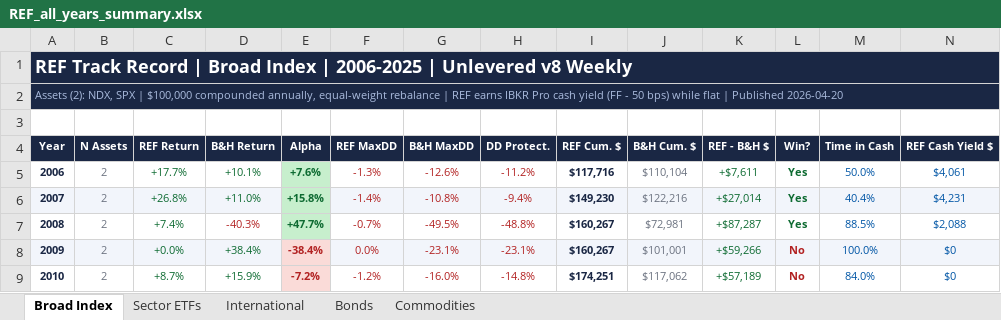
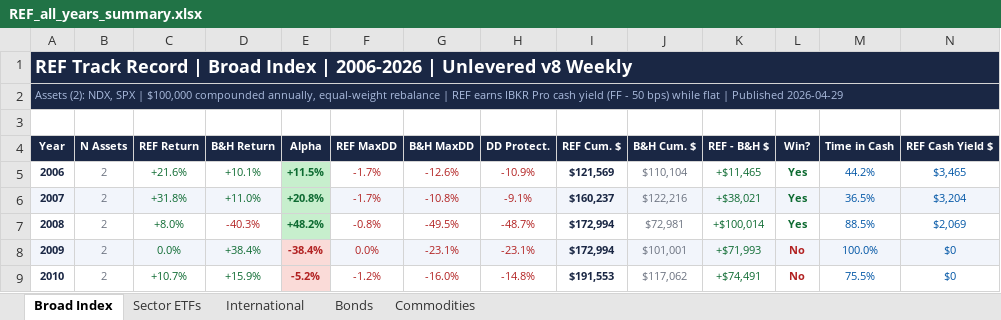
Before and after one commit to clarcombe/maref-track-record, an Excel workbook: REF_all_years_summary.xlsx, sheet Broad Index, drawn as a sheet; only a part is shown; values as stored, in another font and other column widths than the file's, no borders; the diff covers the shown part only; the diff names each change by its address in the sheet, - before the commit and + after, or states it on an @@ line.

```diff
--- a/REF_all_years_summary.xlsx (sheet Broad Index)
+++ b/REF_all_years_summary.xlsx (sheet Broad Index)
@@ column A (Year) renumbered between rows 1 and 28 @@
-C5 (REF Return): +17.7%
+C5 (REF Return): +21.6%
-E5 (Alpha): +7.6%
+E5 (Alpha): +11.5%
-F5 (REF MaxDD): -1.3%
+F5 (REF MaxDD): -1.7%
-H5 (DD Protect.): -11.2%
+H5 (DD Protect.): -10.9%
-I5 (REF Cum. $): $117,716
+I5 (REF Cum. $): $121,569
-K5 (REF - B&H $): +$7,611
+K5 (REF - B&H $): +$11,465
-M5 (Time in Cash): 50.0%
+M5 (Time in Cash): 44.2%
-N5 (REF Cash Yield $): $4,061
+N5 (REF Cash Yield $): $3,465
-C6 (REF Return): +26.8%
+C6 (REF Return): +31.8%
-E6 (Alpha): +15.8%
+E6 (Alpha): +20.8%
-F6 (REF MaxDD): -1.4%
+F6 (REF MaxDD): -1.7%
-H6 (DD Protect.): -9.4%
+H6 (DD Protect.): -9.1%
-I6 (REF Cum. $): $149,230
+I6 (REF Cum. $): $160,237
-K6 (REF - B&H $): +$27,014
+K6 (REF - B&H $): +$38,021
-M6 (Time in Cash): 40.4%
+M6 (Time in Cash): 36.5%
-N6 (REF Cash Yield $): $4,231
+N6 (REF Cash Yield $): $3,204
-C7 (REF Return): +7.4%
+C7 (REF Return): +8.0%
-E7 (Alpha): +47.7%
+E7 (Alpha): +48.2%
-F7 (REF MaxDD): -0.7%
+F7 (REF MaxDD): -0.8%
-H7 (DD Protect.): -48.8%
+H7 (DD Protect.): -48.7%
-I7:I8 (REF Cum. $): $160,267
+I7:I8 (REF Cum. $): $172,994
-K7 (REF - B&H $): +$87,287
+K7 (REF - B&H $): +$100,014
-N7 (REF Cash Yield $): $2,088
+N7 (REF Cash Yield $): $2,069
-C8 (REF Return): +0.0%
+C8 (REF Return): 0.0%
-K8 (REF - B&H $): +$59,266
+K8 (REF - B&H $): +$71,993
-C9 (REF Return): +8.7%
+C9 (REF Return): +10.7%
-E9 (Alpha): -7.2%
+E9 (Alpha): -5.2%
-I9 (REF Cum. $): $174,251
+I9 (REF Cum. $): $191,553
-K9 (REF - B&H $): +$57,189
+K9 (REF - B&H $): +$74,491
-M9 (Time in Cash): 84.0%
+M9 (Time in Cash): 75.5%
```
Also changed, not shown: 1 added row, 121 edited cells and cell formats elsewhere in this sheet, sheet Sector ETFs, sheet International, sheet Bonds, sheet Commodities, REF_yearly_2007.xlsx, REF_yearly_2008.xlsx, 43 other files.
